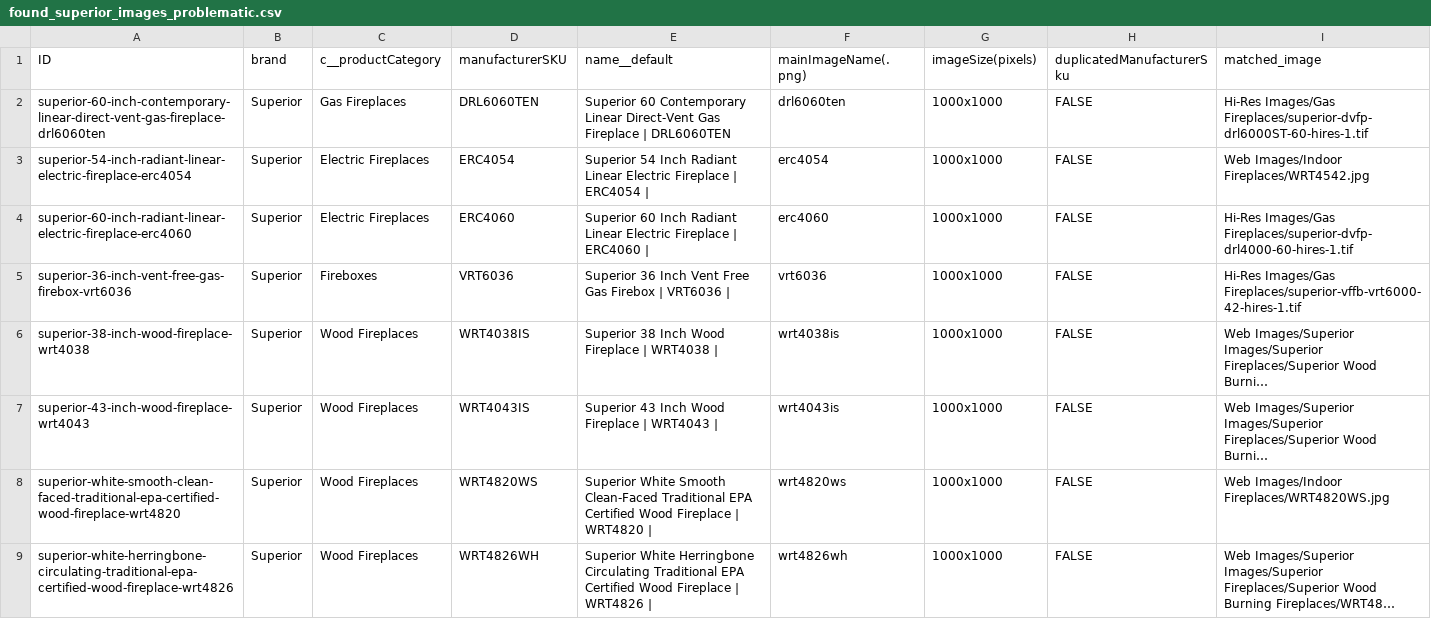
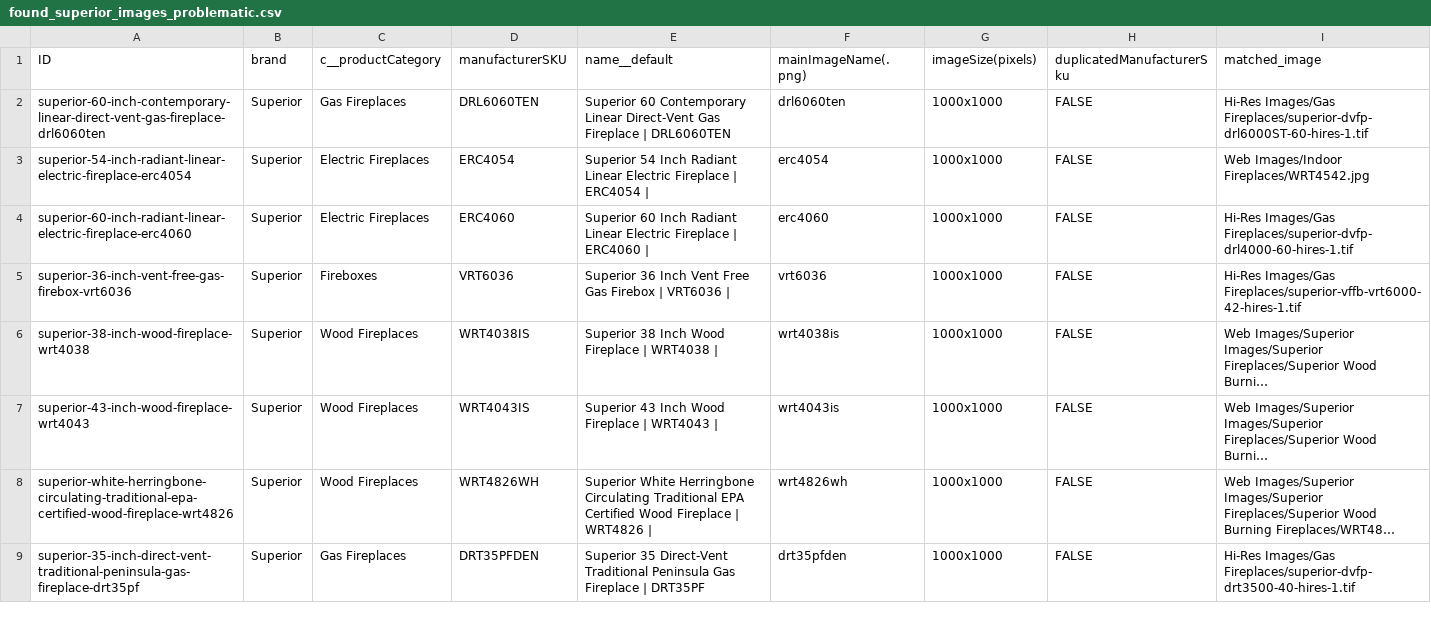
Before and after one commit to khoivan88/upwork-north-country-fire-image-scraping, a CSV file: src/logs/found_superior_images_problematic.csv, drawn as a sheet; long unchanged cells end in …; removed rows and columns are numbered as before the commit, all else as after; the diff names each change by its address in the sheet, - before the commit and + after, or states it on an @@ line.

```diff
--- a/src/logs/found_superior_images_problematic.csv
+++ b/src/logs/found_superior_images_problematic.csv
-row 8: superior-white-smooth-clean-faced-traditional-epa-certified-wood-fireplace-wrt4820 | Superior | Wood Fireplaces | WRT4820WS | Superior White Smooth Clean-Faced Traditional EPA Certified Wood Fireplace | WRT4820 | | wrt4820ws | 1000x1000 | FALSE | Web Images/Indoor Fireplaces/WRT4820WS.jpg
+row 9: superior-35-inch-direct-vent-traditional-peninsula-gas-fireplace-drt35pf | Superior | Gas Fireplaces | DRT35PFDEN | Superior 35 Direct-Vent Traditional Peninsula Gas Fireplace | DRT35PF | drt35pfden | 1000x1000 | FALSE | Hi-Res Images/Gas Fireplaces/superior-dvfp-drt3500-40-hires-1.tif
```
Also changed, not shown: src/data/images_not_found_superior_from_source.csv, src/logs/found_superior_images.csv, 3 other files.
